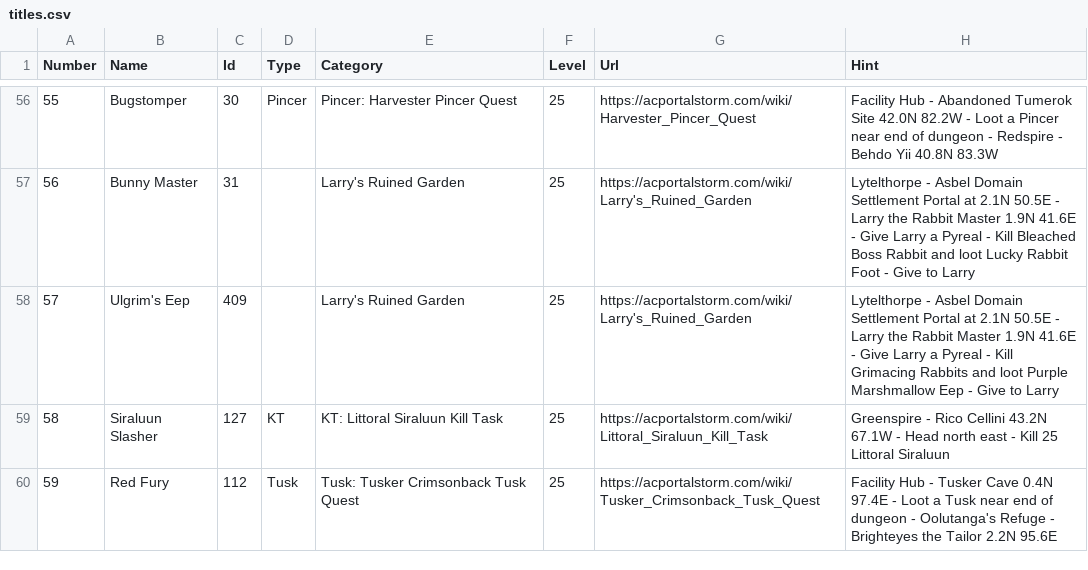
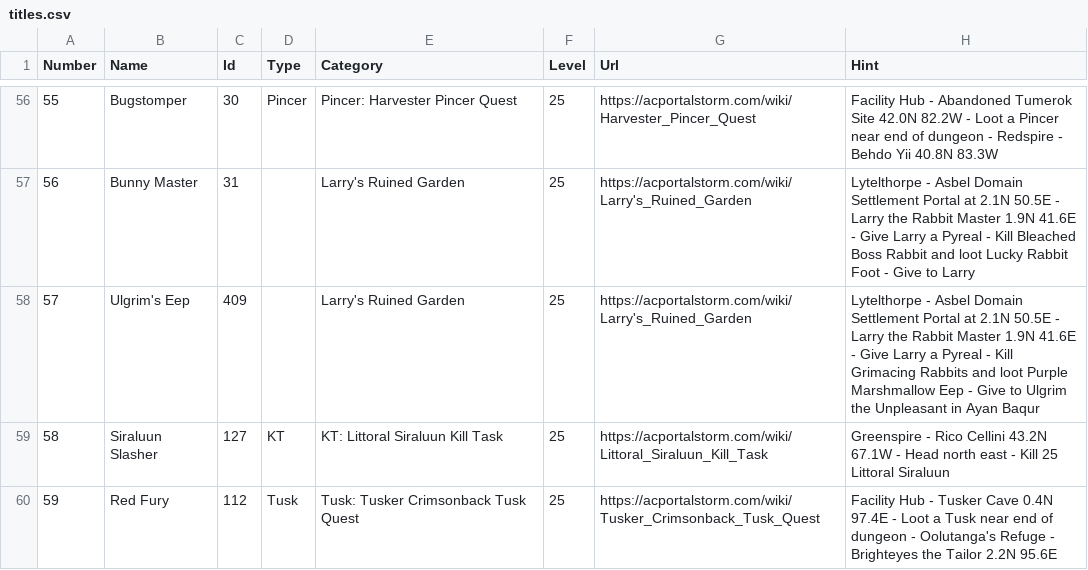
Before and after one commit to advis61/OracleOfDereth, a CSV file: OracleOfDereth/Resources/titles.csv, drawn as a sheet; only a part is shown, gaps mark what is left out.

Commit message:
Fix Ulgrim's Eep title info

```diff
--- a/OracleOfDereth/Resources/titles.csv
+++ b/OracleOfDereth/Resources/titles.csv
@@ -57,3 +57,3 @@ Number,Name,Id,Type,Category,Level,Url,Hint
 56,Bunny Master,31,,Larry's Ruined Garden,25,https://acportalstorm.com/wiki/Larry's_Ruined_Garden,Lytelthorpe - Asbel Domain Settlement Portal at 2.1N 50.5E - Larry the Rabbit Master 1.9N 41.6E - Give Larry a Pyreal - Kill Bleached Boss Rabbit and loot Lucky Rabbit Foot - Give to Larry
-57,Ulgrim's Eep,409,,Larry's Ruined Garden,25,https://acportalstorm.com/wiki/Larry's_Ruined_Garden,Lytelthorpe - Asbel Domain Settlement Portal at 2.1N 50.5E - Larry the Rabbit Master 1.9N 41.6E - Give Larry a Pyreal - Kill Grimacing Rabbits and loot Purple Marshmallow Eep - Give to Larry
+57,Ulgrim's Eep,409,,Larry's Ruined Garden,25,https://acportalstorm.com/wiki/Larry's_Ruined_Garden,Lytelthorpe - Asbel Domain Settlement Portal at 2.1N 50.5E - Larry the Rabbit Master 1.9N 41.6E - Give Larry a Pyreal - Kill Grimacing Rabbits and loot Purple Marshmallow Eep - Give to Ulgrim the Unpleasant in Ayan Baqur
 58,Siraluun Slasher,127,KT,KT: Littoral Siraluun Kill Task,25,https://acportalstorm.com/wiki/Littoral_Siraluun_Kill_Task,Greenspire - Rico Cellini 43.2N 67.1W - Head north east - Kill 25 Littoral Siraluun
```
